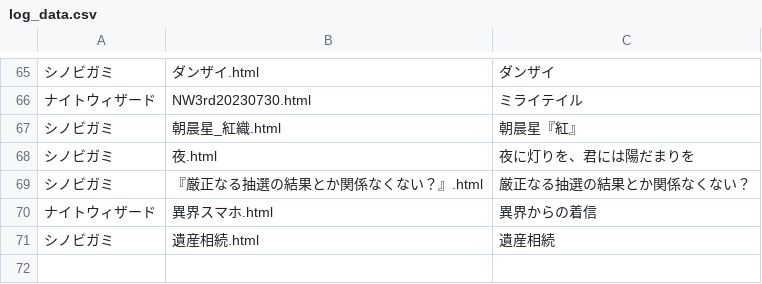
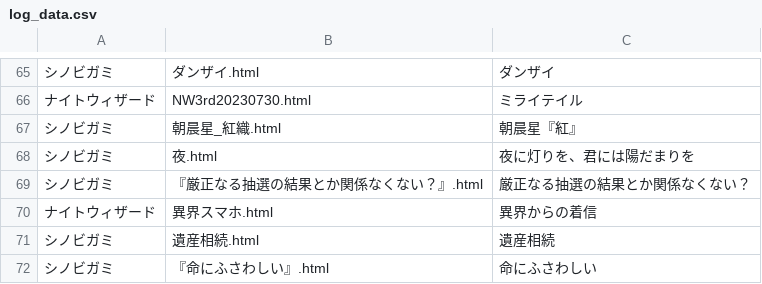
Before and after one commit to BStrpg/TRPG_LOG, a CSV file: log_html/log_data.csv, drawn as a sheet; only a part is shown, gaps mark what is left out; the diff names each change by its address in the sheet, - before the commit and + after, or states it on an @@ line.

Commit message:
Update log_data.csv

```diff
--- a/log_html/log_data.csv
+++ b/log_html/log_data.csv
+row 72: シノビガミ | 『命にふさわしい』.html | 命にふさわしい
```
